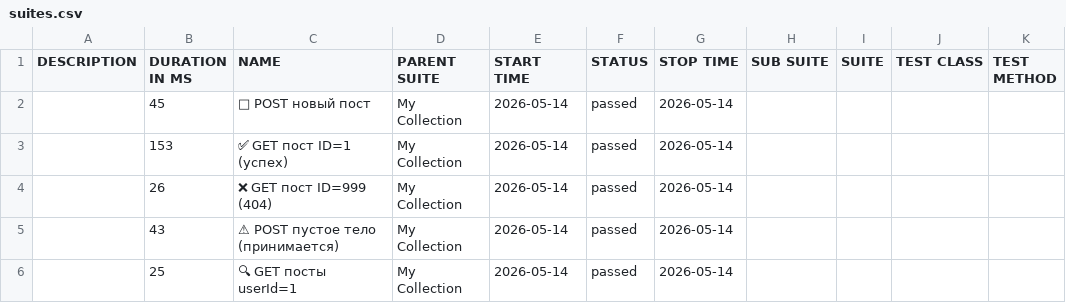
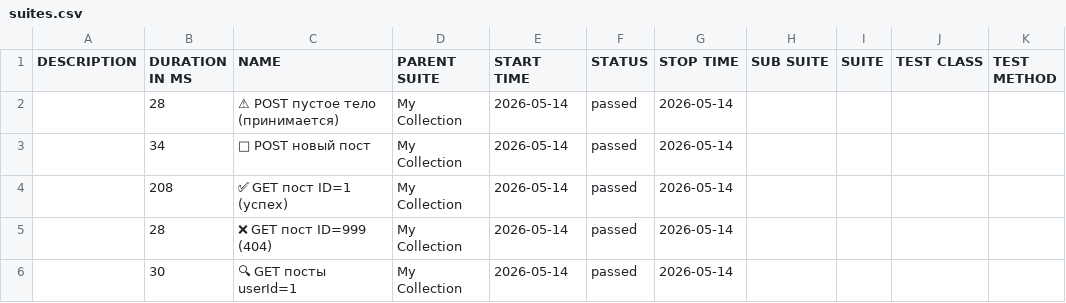
Before and after one commit to ClarenceFerreiro/postman-api-tests, a CSV file: allure/data/suites.csv, drawn as a sheet; removed rows and columns are numbered as before the commit, all else as after; the diff names each change by its address in the sheet, - before the commit and + after, or states it on an @@ line.

```diff
--- a/allure/data/suites.csv
+++ b/allure/data/suites.csv
+row 2:  | 28 | ⚠ POST пустое тело (принимается) | My Collection | 2026-05-14 | passed | 2026-05-14
-B3 (DURATION IN MS): 45
+B3 (DURATION IN MS): 34
-B4 (DURATION IN MS): 153
+B4 (DURATION IN MS): 208
-B5 (DURATION IN MS): 26
+B5 (DURATION IN MS): 28
-row 5:  | 43 | ⚠ POST пустое тело (принимается) | My Collection | 2026-05-14 | passed | 2026-05-14
-B6 (DURATION IN MS): 25
+B6 (DURATION IN MS): 30
```
Also changed, not shown: 47 other files.
